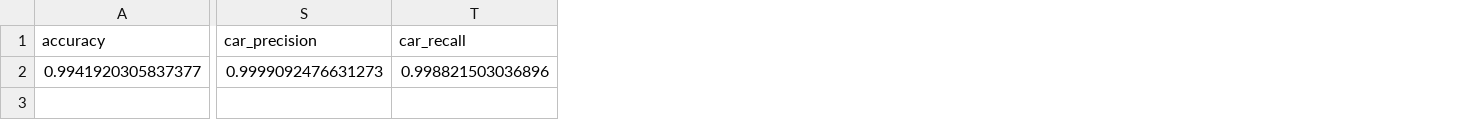
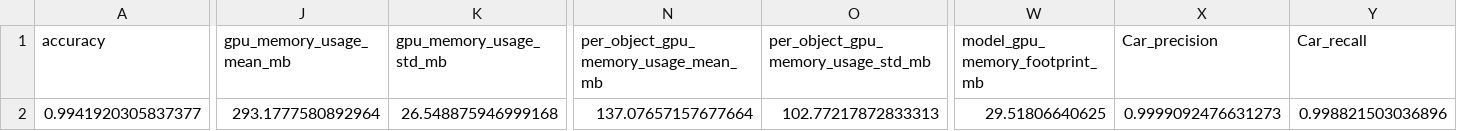
Before and after one commit to ppabli/CMET, a CSV file: output/pointpillar_classification_results.csv, drawn as a sheet; only a part is shown, gaps mark what is left out; addresses are those after the commit; the diff covers the shown part only; the diff names each change by its address in the sheet, - before the commit and + after, or states it on an @@ line.

```diff
--- a/output/pointpillar_classification_results.csv
+++ b/output/pointpillar_classification_results.csv
+column J (gpu_memory_usage_mean_mb), row 2: 293.1777580892964
+column K (gpu_memory_usage_std_mb), row 2: 26.548875946999168
+column N, rows 1-2: per_object_gpu_memory_usage_mean_mb | 137.07657157677664
+column O, rows 1-2: per_object_gpu_memory_usage_std_mb | 102.77217872833313
+column W (model_gpu_memory_footprint_mb), row 2: 29.51806640625
-X1: car_precision
+X1: Car_precision
-Y1: car_recall
+Y1: Car_recall
```
Also changed, not shown: 16 edited cells elsewhere in this file, output/pointnet_real_classification_results.csv, output/pointnetpp_real_classification_results.csv, 7 other files.
